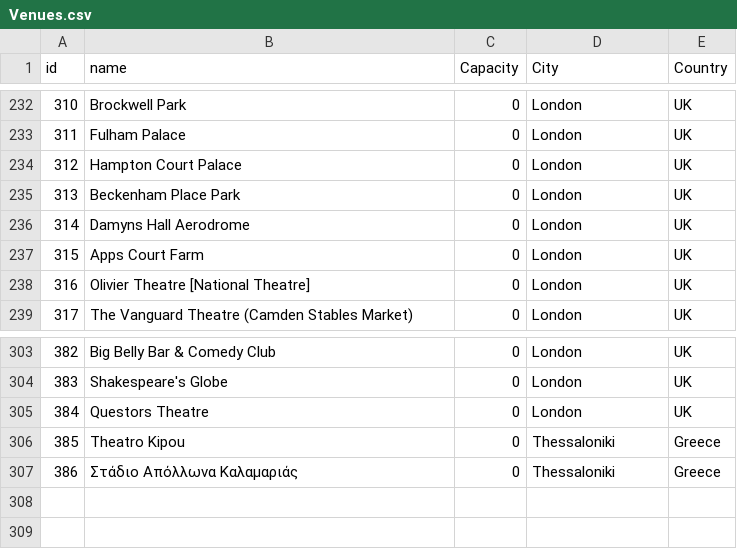
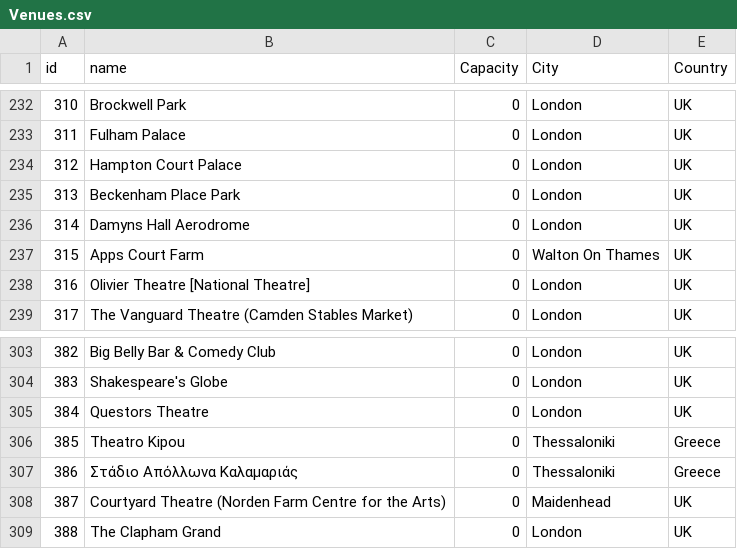
Before and after one commit to alexandroskilias/eventsDB, a CSV file: Tables/Venues.csv, drawn as a sheet; only a part is shown, gaps mark what is left out.

```diff
--- a/Tables/Venues.csv
+++ b/Tables/Venues.csv
@@ -236,3 +236,3 @@ id;name;Capacity;City;Country
 314;Damyns Hall Aerodrome;0;London;UK
-315;Apps Court Farm;0;London;UK
+315;Apps Court Farm;0;Walton On Thames;UK
 316;Olivier Theatre [National Theatre];0;London;UK
@@ -307 +307,3 @@ id;name;Capacity;City;Country
 386;Στάδιο Απόλλωνα Καλαμαριάς;0;Thessaloniki;Greece
+387;Courtyard Theatre (Norden Farm Centre for the Arts);0;Maidenhead;UK
+388;The Clapham Grand;0;London;UK
```
Also changed, not shown: Tables/Events.csv, Tables/EventsArtistsVenues.csv.
